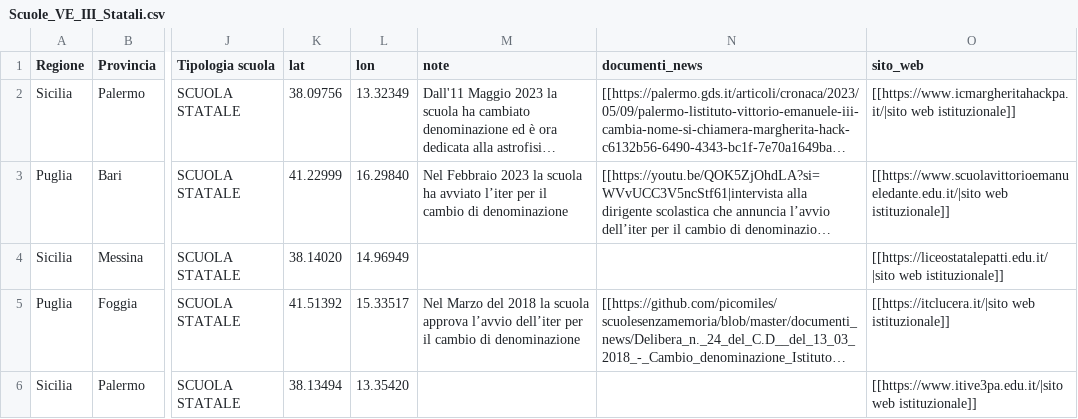
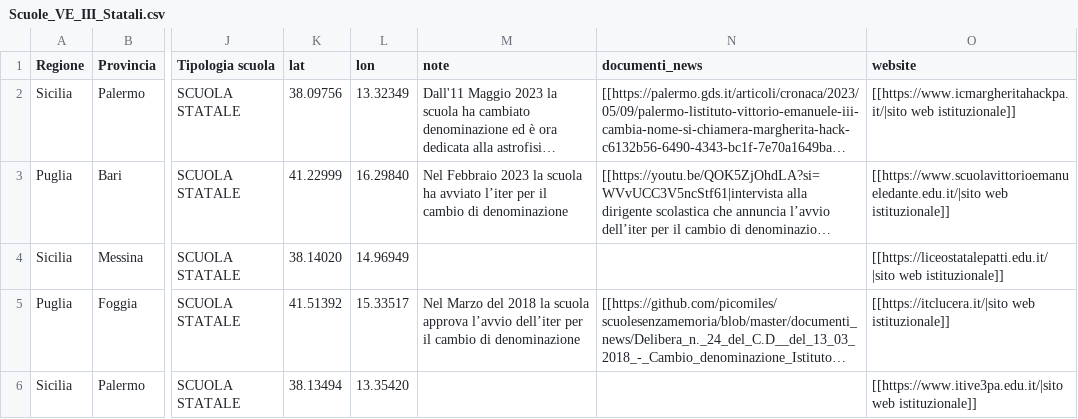
Before and after one commit to picomiles/scuoledellamemoria, a CSV file: Scuole_VE_III_Statali.csv, drawn as a sheet; only a part is shown, gaps mark what is left out; long unchanged cells end in …; the diff names each change by its address in the sheet, - before the commit and + after, or states it on an @@ line.

Commit message:
Update Scuole_VE_III_Statali.csv

```diff
--- a/Scuole_VE_III_Statali.csv
+++ b/Scuole_VE_III_Statali.csv
-O1: sito_web
+O1: website
```
